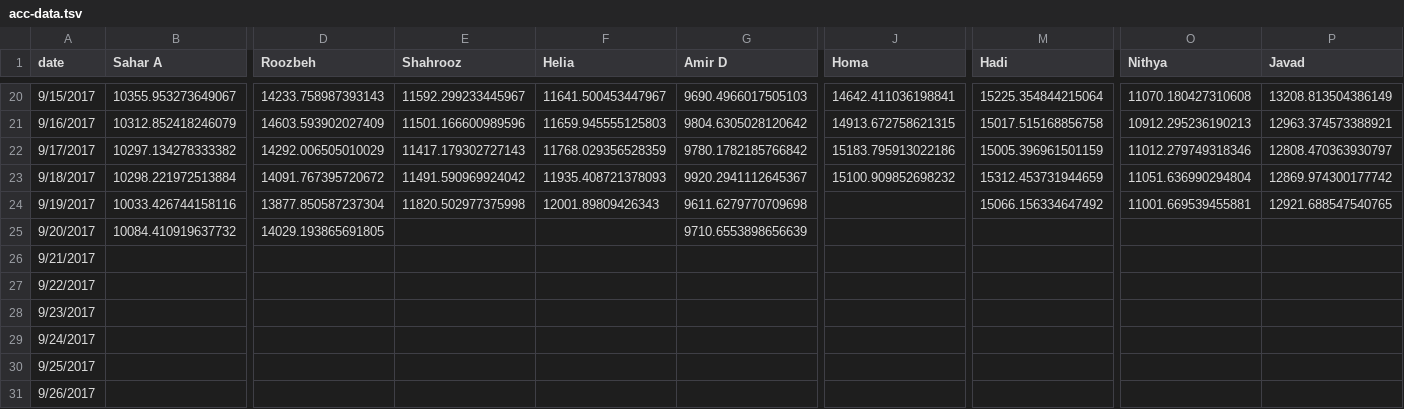
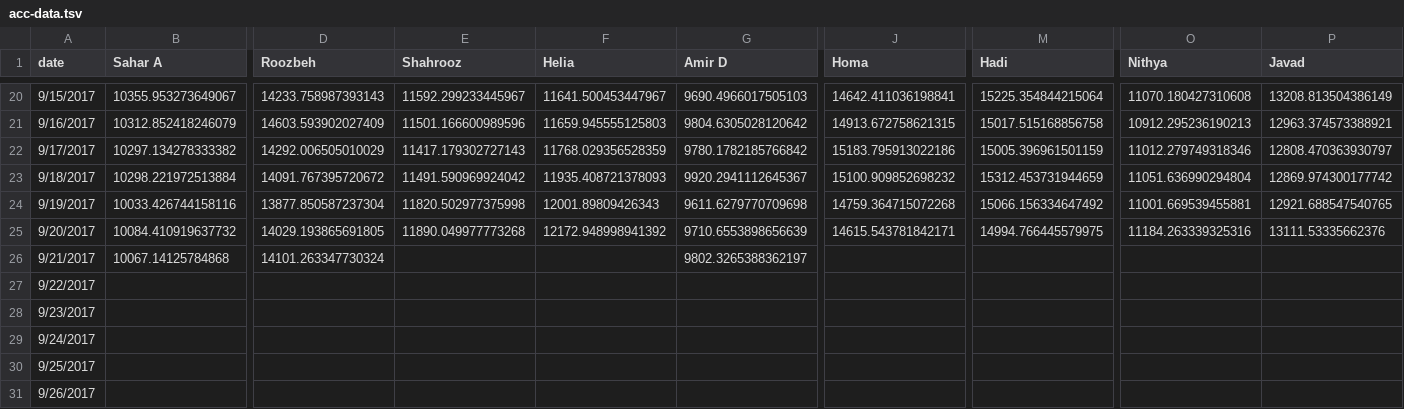
Before and after one commit to synchronization/challenge, a TSV file: acc-data.tsv, drawn as a sheet; only a part is shown, gaps mark what is left out; the diff covers the shown part only; the diff names each change by its address in the sheet, - before the commit and + after, or states it on an @@ line.

```diff
--- a/acc-data.tsv
+++ b/acc-data.tsv
-J24 (Homa): (empty)
+J24 (Homa): 14759.364715072268
-E25 (Shahrooz): (empty)
+E25 (Shahrooz): 11890.049977773268
-F25 (Helia): (empty)
+F25 (Helia): 12172.948998941392
-J25 (Homa): (empty)
+J25 (Homa): 14615.543781842171
-M25 (Hadi): (empty)
+M25 (Hadi): 14994.766445579975
-O25 (Nithya): (empty)
+O25 (Nithya): 11184.263339325316
-P25 (Javad): (empty)
+P25 (Javad): 13111.53335662376
-B26 (Sahar A): (empty)
+B26 (Sahar A): 10067.14125784868
-D26 (Roozbeh): (empty)
+D26 (Roozbeh): 14101.263347730324
-G26 (Amir D): (empty)
+G26 (Amir D): 9802.3265388362197
```
Also changed, not shown: 1 edited cell elsewhere in this file, Challenge.csv.
